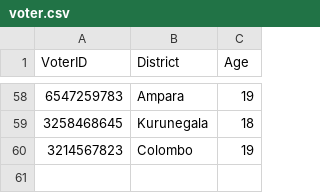
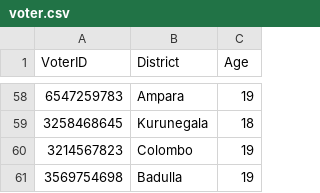
Before and after one commit to methasha20250805/VoterManagementSystem, a CSV file: voter.csv, drawn as a sheet; only a part is shown, gaps mark what is left out.

Commit message:
adding voters

```diff
--- a/voter.csv
+++ b/voter.csv
@@ -60 +60,2 @@ VoterID,District,Age
 3214567823,Colombo,19
+3569754698,Badulla,19
```
